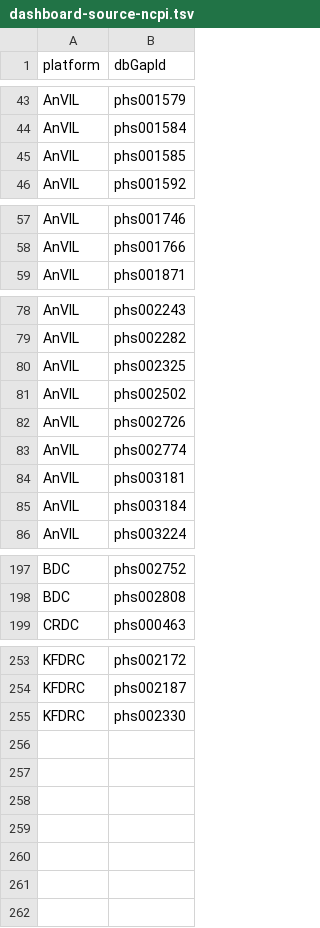
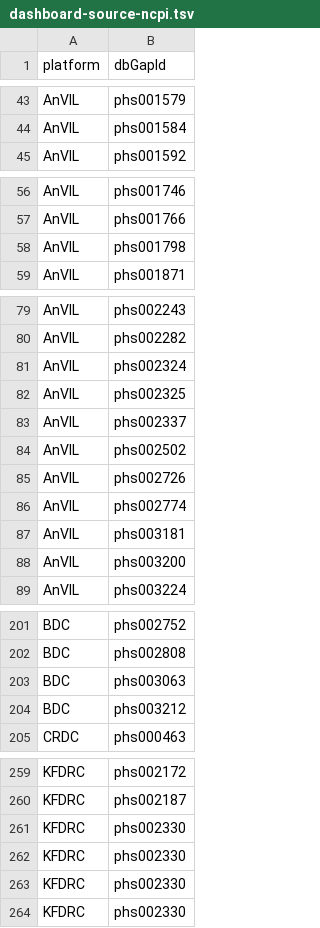
Before and after one commit to DataBiosphere/data-browser, a TSV file: explorer/files/ncpi-catalog/files/dashboard-source-ncpi.tsv, drawn as a sheet; only a part is shown, gaps mark what is left out; the diff covers the shown part only.

Commit message:
chore: update NCPI catalog (#902)

```diff
--- a/explorer/files/ncpi-catalog/files/dashboard-source-ncpi.tsv
+++ b/explorer/files/ncpi-catalog/files/dashboard-source-ncpi.tsv
@@ -44,3 +44,2 @@ AnVIL	phs001579
 AnVIL	phs001584
-AnVIL	phs001585
 AnVIL	phs001592
@@ -58,2 +57,3 @@ AnVIL	phs001746
 AnVIL	phs001766
+AnVIL	phs001798
 AnVIL	phs001871
@@ -79,3 +80,5 @@ AnVIL	phs002243
 AnVIL	phs002282
+AnVIL	phs002324
 AnVIL	phs002325
+AnVIL	phs002337
 AnVIL	phs002502
@@ -84,3 +87,3 @@ AnVIL	phs002774
 AnVIL	phs003181
-AnVIL	phs003184
+AnVIL	phs003200
 AnVIL	phs003224
@@ -198,2 +202,4 @@ BDC	phs002752
 BDC	phs002808
+BDC	phs003063
+BDC	phs003212
 CRDC	phs000463
@@ -254,2 +260,5 @@ KFDRC	phs002172
 KFDRC	phs002187
+KFDRC	phs002330
+KFDRC	phs002330
+KFDRC	phs002330
 KFDRC	phs002330
```
Also changed, not shown: 2 added rows elsewhere in this file.
